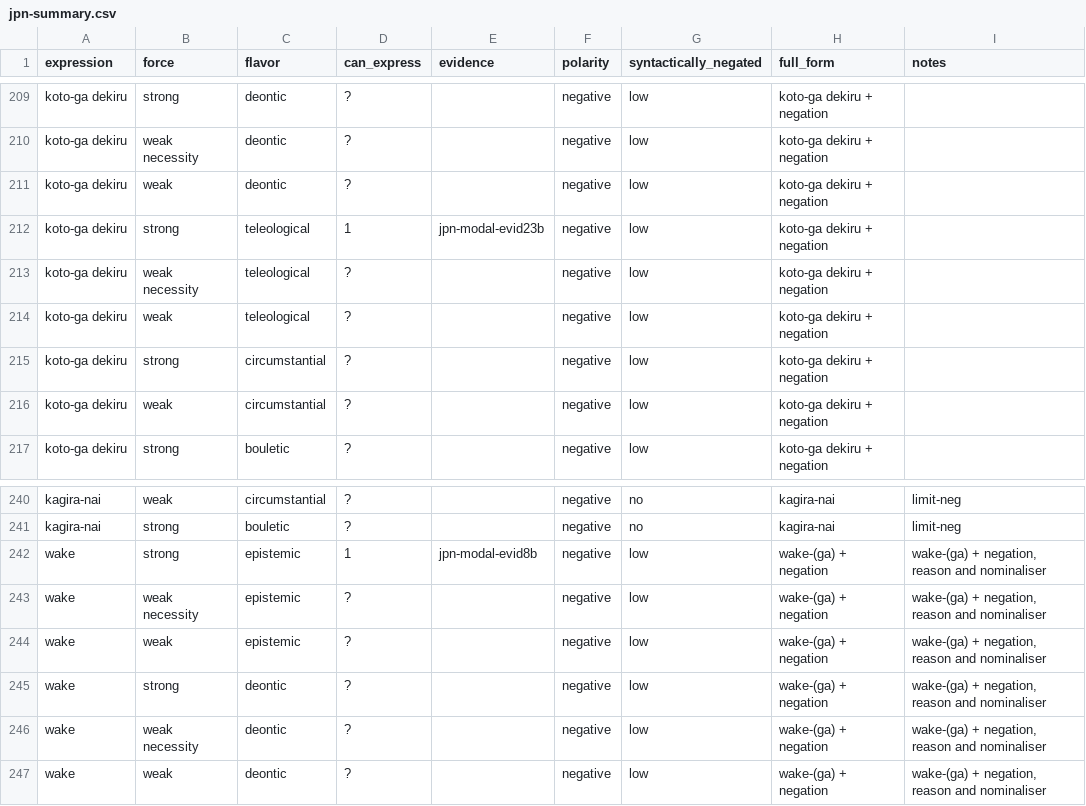
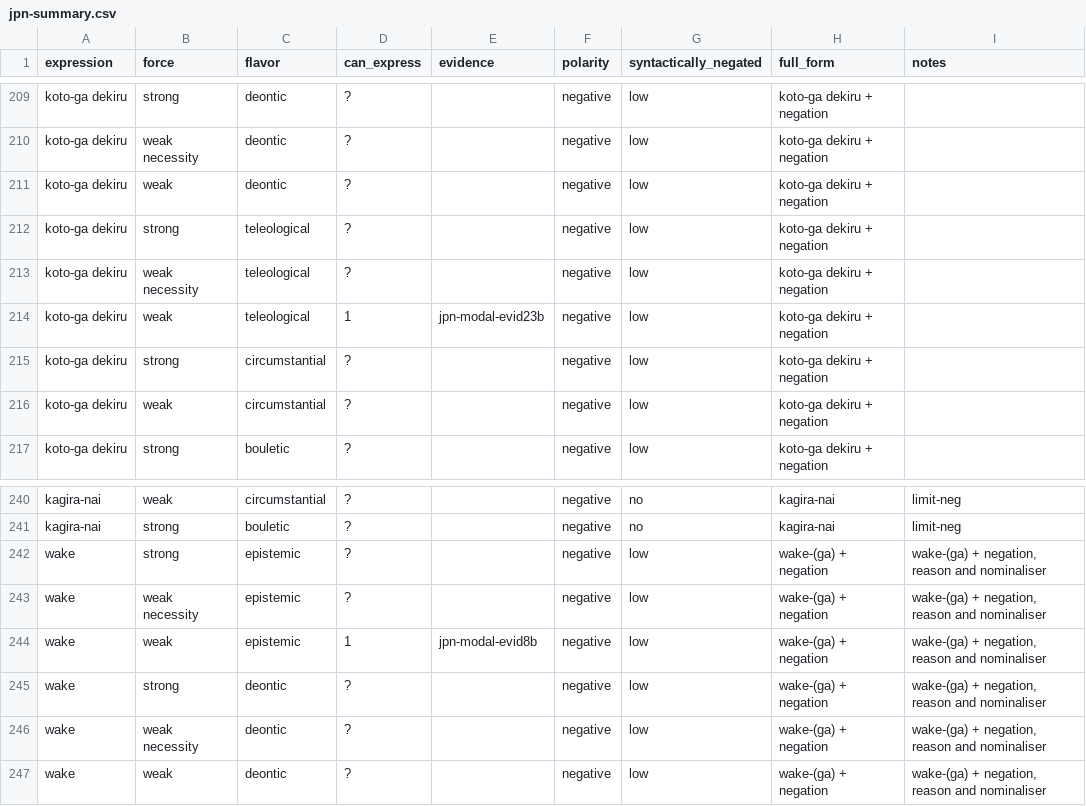
Before and after one commit to EdinburghMeaningSciences/modals_database, a CSV file: language-data/japanese/jpn-summary.csv, drawn as a sheet; only a part is shown, gaps mark what is left out; the diff covers the shown part only.

Commit message:
Corrected negative modal force for Japanese

```diff
--- a/language-data/japanese/jpn-summary.csv
+++ b/language-data/japanese/jpn-summary.csv
@@ -211,5 +211,5 @@ koto-ga dekiru,weak necessity,deontic,?,,negative,low,koto-ga dekiru + negation,
 koto-ga dekiru,weak,deontic,?,,negative,low,koto-ga dekiru + negation,
-koto-ga dekiru,strong,teleological,1,jpn-modal-evid23b,negative,low,koto-ga dekiru + negation,
+koto-ga dekiru,strong,teleological,?,,negative,low,koto-ga dekiru + negation,
 koto-ga dekiru,weak necessity,teleological,?,,negative,low,koto-ga dekiru + negation,
-koto-ga dekiru,weak,teleological,?,,negative,low,koto-ga dekiru + negation,
+koto-ga dekiru,weak,teleological,1,jpn-modal-evid23b,negative,low,koto-ga dekiru + negation,
 koto-ga dekiru,strong,circumstantial,?,,negative,low,koto-ga dekiru + negation,
@@ -241,5 +241,5 @@ kagira-nai,weak,circumstantial,?,,negative,no,kagira-nai,limit-neg
 kagira-nai,strong,bouletic,?,,negative,no,kagira-nai,limit-neg
-wake,strong,epistemic,1,jpn-modal-evid8b,negative,low,wake-(ga) + negation,"wake-(ga) + negation, reason and nominaliser"
+wake,strong,epistemic,?,,negative,low,wake-(ga) + negation,"wake-(ga) + negation, reason and nominaliser"
 wake,weak necessity,epistemic,?,,negative,low,wake-(ga) + negation,"wake-(ga) + negation, reason and nominaliser"
-wake,weak,epistemic,?,,negative,low,wake-(ga) + negation,"wake-(ga) + negation, reason and nominaliser"
+wake,weak,epistemic,1,jpn-modal-evid8b,negative,low,wake-(ga) + negation,"wake-(ga) + negation, reason and nominaliser"
 wake,strong,deontic,?,,negative,low,wake-(ga) + negation,"wake-(ga) + negation, reason and nominaliser"
```
Also changed, not shown: 20 edited cells elsewhere in this file.
